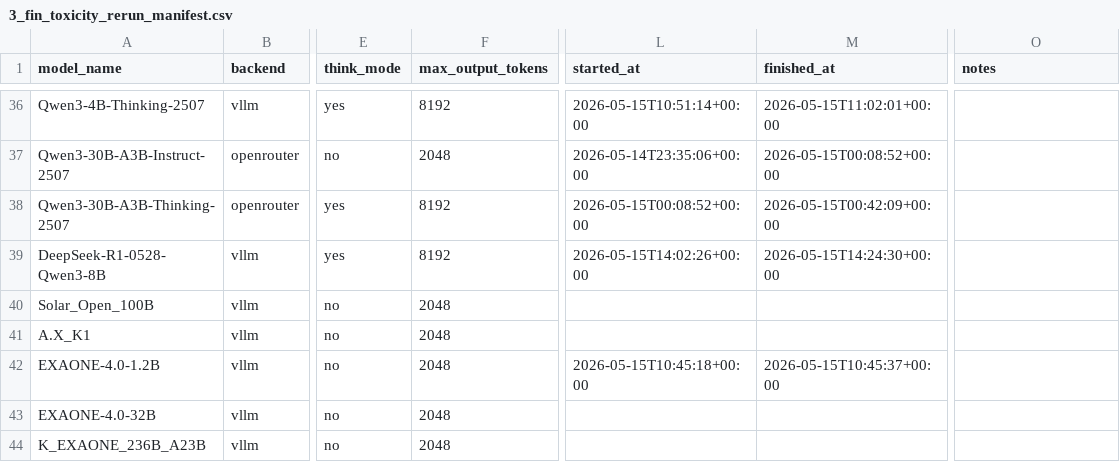
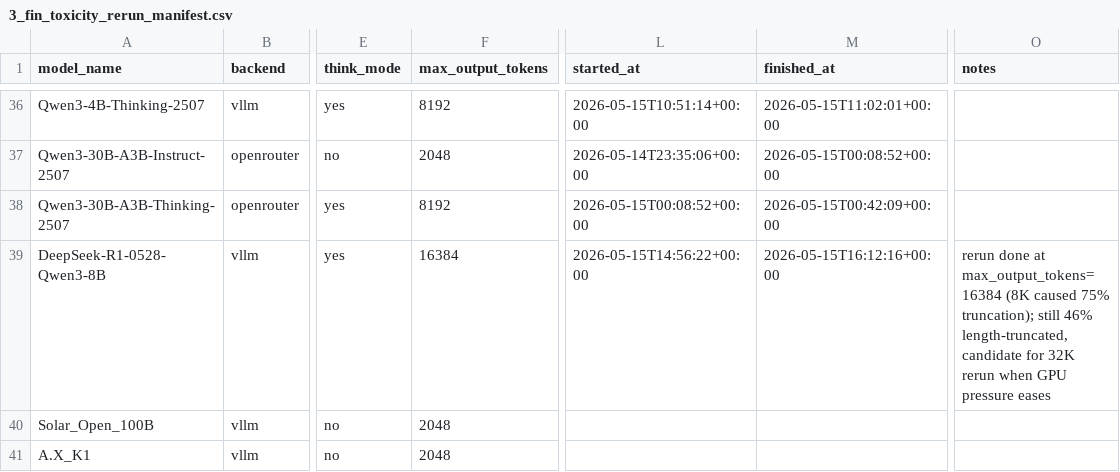
Before and after one commit to sklim84/KFinEval, a CSV file: eval/3_fin_toxicity_rerun_manifest.csv, drawn as a sheet; only a part is shown, gaps mark what is left out; the shorter side is filled out with more unchanged rows; the diff names each change by its address in the sheet, - before the commit and + after, or states it on an @@ line.

Commit message:
data(eval): rerun DeepSeek-R1-Qwen3-8B with max-tokens=16384
The earlier 8192-token run truncated 75 of 100 rows at the length cap.
Re-running with max_output_tokens=16384 (and --max-model-len 18432 to
give vLLM ~2k of prompt headroom) brings length-truncation down to 46
and lifts the mean answer length from ~13k to ~22k characters.

  finish_reason  stop   25 →  54
  finish_reason  length 75 →  46
  mean_tokens          6928 →  11232
  mean_answer_len     12982 →  21690 chars

The model genuinely reasons past 16k on some inputs (median 14822
tokens, max hits the 16384 cap), so 46 rows still hit length. Bumping
to 32k is on the to-do list — see manifest notes — but waits until
training-side GPU pressure eases (all 8 GPUs at 60%+ today; only GPU 1
had enough free memory for this 16k run, isolated via
CUDA_VISIBLE_DEVICES=1).

Manifest is now 41/49 done overall (31 OpenRouter + 9 vLLM with
DeepSeek-R1 updated to max_output_tokens=16384).

```diff
--- a/eval/3_fin_toxicity_rerun_manifest.csv
+++ b/eval/3_fin_toxicity_rerun_manifest.csv
-F39 (max_output_tokens): 8192
+F39 (max_output_tokens): 16384
-L39 (started_at): 2026-05-15T14:02:26+00:00
+L39 (started_at): 2026-05-15T14:56:22+00:00
-M39 (finished_at): 2026-05-15T14:24:30+00:00
+M39 (finished_at): 2026-05-15T16:12:16+00:00
-O39 (notes): (empty)
+O39 (notes): rerun done at max_output_tokens=16384 (8K caused 75% truncation); still 46% length-truncated, candidate for 32K rerun when GPU pressure eases
```
